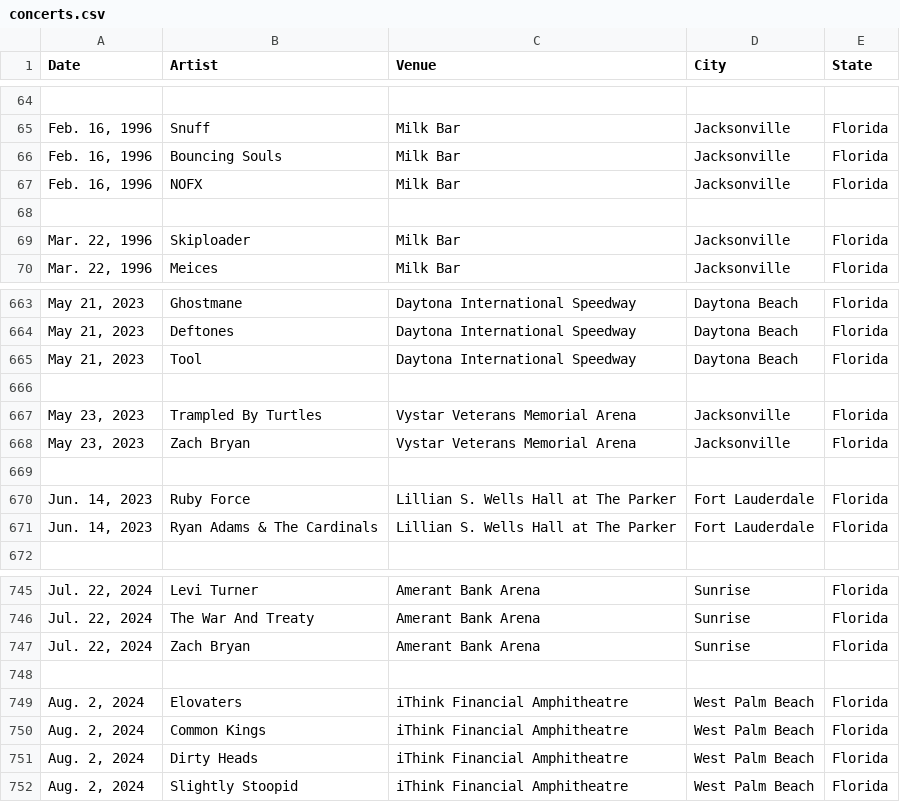
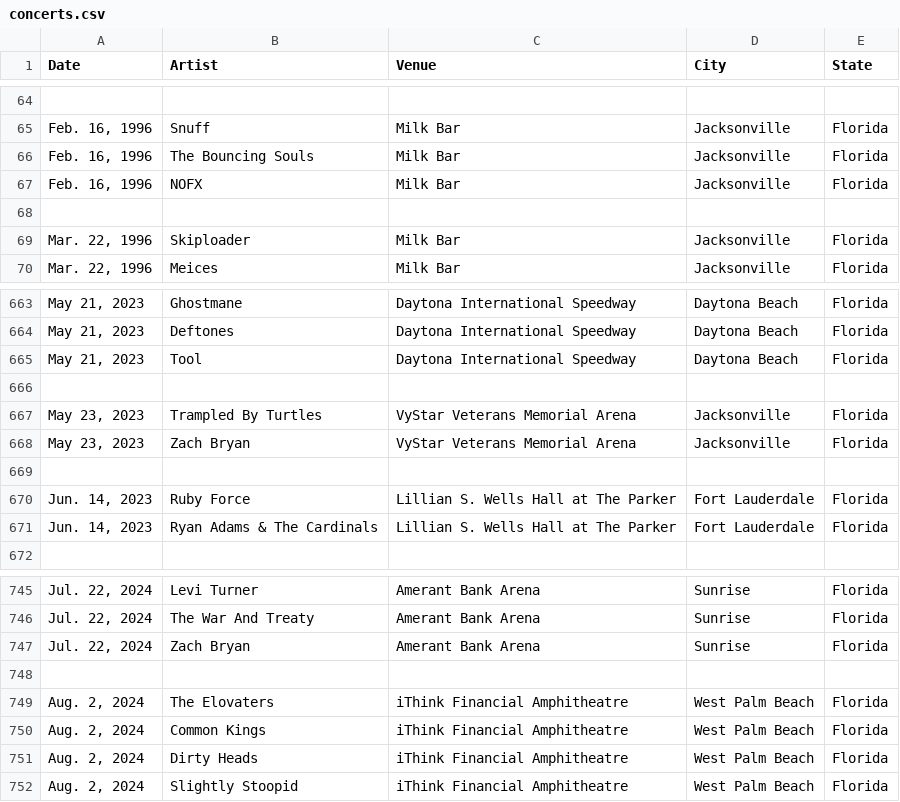
Before and after one commit to mayberry-1/concert-tracker, a CSV file: src/data/concerts.csv, drawn as a sheet; only a part is shown, gaps mark what is left out; the diff names each change by its address in the sheet, - before the commit and + after, or states it on an @@ line.

```diff
--- a/src/data/concerts.csv
+++ b/src/data/concerts.csv
-B66 (Artist): Bouncing Souls
+B66 (Artist): The Bouncing Souls
-C667:C668 (Venue): Vystar Veterans Memorial Arena
+C667:C668 (Venue): VyStar Veterans Memorial Arena
-B749 (Artist): Elovaters
+B749 (Artist): The Elovaters
```
